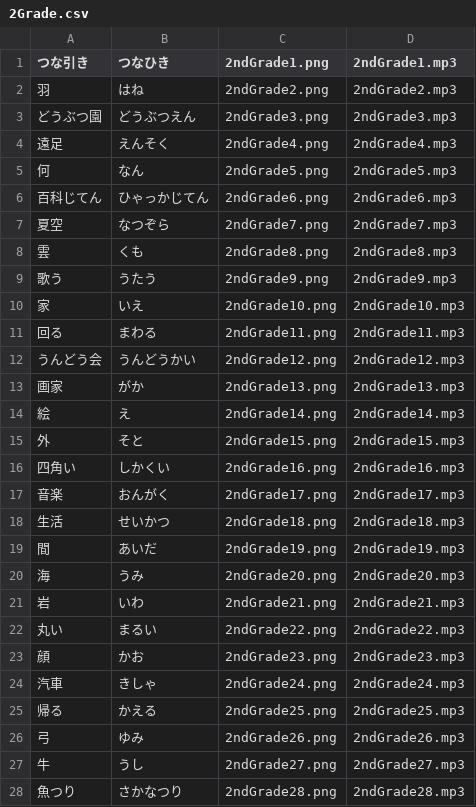
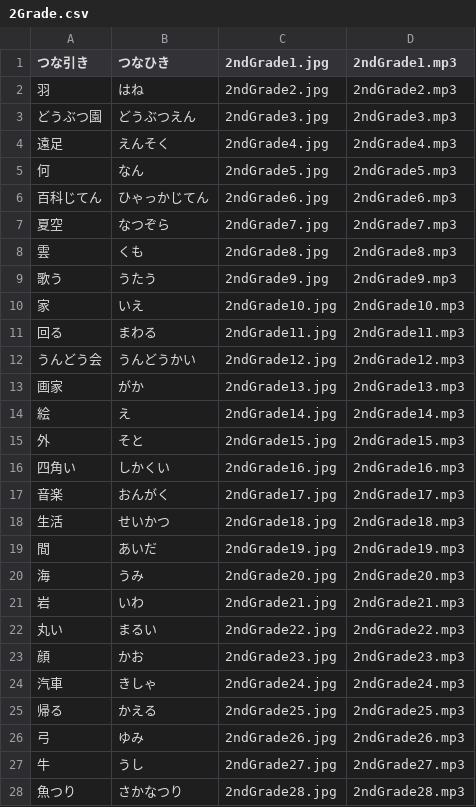
Before and after one commit to wnoda/kanji_sp, a CSV file: src/Kanji/CSV/2Grade.csv, drawn as a sheet; only a part is shown; the diff covers the shown part only.

```diff
--- a/src/Kanji/CSV/2Grade.csv
+++ b/src/Kanji/CSV/2Grade.csv
@@ -1,28 +1,28 @@
-つな引き,つなひき,2ndGrade1.png,2ndGrade1.mp3
-羽,はね,2ndGrade2.png,2ndGrade2.mp3
-どうぶつ園,どうぶつえん,2ndGrade3.png,2ndGrade3.mp3
-遠足,えんそく,2ndGrade4.png,2ndGrade4.mp3
-何,なん,2ndGrade5.png,2ndGrade5.mp3
-百科じてん,ひゃっかじてん,2ndGrade6.png,2ndGrade6.mp3
-夏空,なつぞら,2ndGrade7.png,2ndGrade7.mp3
-雲,くも,2ndGrade8.png,2ndGrade8.mp3
-歌う,うたう,2ndGrade9.png,2ndGrade9.mp3
-家,いえ,2ndGrade10.png,2ndGrade10.mp3
-回る,まわる,2ndGrade11.png,2ndGrade11.mp3
-うんどう会,うんどうかい,2ndGrade12.png,2ndGrade12.mp3
-画家,がか,2ndGrade13.png,2ndGrade13.mp3
-絵,え,2ndGrade14.png,2ndGrade14.mp3
-外,そと,2ndGrade15.png,2ndGrade15.mp3
-四角い,しかくい,2ndGrade16.png,2ndGrade16.mp3
-音楽,おんがく,2ndGrade17.png,2ndGrade17.mp3
-生活,せいかつ,2ndGrade18.png,2ndGrade18.mp3
-間,あいだ,2ndGrade19.png,2ndGrade19.mp3
-海,うみ,2ndGrade20.png,2ndGrade20.mp3
-岩,いわ,2ndGrade21.png,2ndGrade21.mp3
-丸い,まるい,2ndGrade22.png,2ndGrade22.mp3
-顔,かお,2ndGrade23.png,2ndGrade23.mp3
-汽車,きしゃ,2ndGrade24.png,2ndGrade24.mp3
-帰る,かえる,2ndGrade25.png,2ndGrade25.mp3
-弓,ゆみ,2ndGrade26.png,2ndGrade26.mp3
-牛,うし,2ndGrade27.png,2ndGrade27.mp3
-魚つり,さかなつり,2ndGrade28.png,2ndGrade28.mp3
+つな引き,つなひき,2ndGrade1.jpg,2ndGrade1.mp3
+羽,はね,2ndGrade2.jpg,2ndGrade2.mp3
+どうぶつ園,どうぶつえん,2ndGrade3.jpg,2ndGrade3.mp3
+遠足,えんそく,2ndGrade4.jpg,2ndGrade4.mp3
+何,なん,2ndGrade5.jpg,2ndGrade5.mp3
+百科じてん,ひゃっかじてん,2ndGrade6.jpg,2ndGrade6.mp3
+夏空,なつぞら,2ndGrade7.jpg,2ndGrade7.mp3
+雲,くも,2ndGrade8.jpg,2ndGrade8.mp3
+歌う,うたう,2ndGrade9.jpg,2ndGrade9.mp3
+家,いえ,2ndGrade10.jpg,2ndGrade10.mp3
+回る,まわる,2ndGrade11.jpg,2ndGrade11.mp3
+うんどう会,うんどうかい,2ndGrade12.jpg,2ndGrade12.mp3
+画家,がか,2ndGrade13.jpg,2ndGrade13.mp3
+絵,え,2ndGrade14.jpg,2ndGrade14.mp3
+外,そと,2ndGrade15.jpg,2ndGrade15.mp3
+四角い,しかくい,2ndGrade16.jpg,2ndGrade16.mp3
+音楽,おんがく,2ndGrade17.jpg,2ndGrade17.mp3
+生活,せいかつ,2ndGrade18.jpg,2ndGrade18.mp3
+間,あいだ,2ndGrade19.jpg,2ndGrade19.mp3
+海,うみ,2ndGrade20.jpg,2ndGrade20.mp3
+岩,いわ,2ndGrade21.jpg,2ndGrade21.mp3
+丸い,まるい,2ndGrade22.jpg,2ndGrade22.mp3
+顔,かお,2ndGrade23.jpg,2ndGrade23.mp3
+汽車,きしゃ,2ndGrade24.jpg,2ndGrade24.mp3
+帰る,かえる,2ndGrade25.jpg,2ndGrade25.mp3
+弓,ゆみ,2ndGrade26.jpg,2ndGrade26.mp3
+牛,うし,2ndGrade27.jpg,2ndGrade27.mp3
+魚つり,さかなつり,2ndGrade28.jpg,2ndGrade28.mp3
```
Also changed, not shown: 132 edited cells elsewhere in this file, src/Kanji/CSV/1Grade.csv, src/Kanji/CSV/3Grade.csv, 3 other files.
